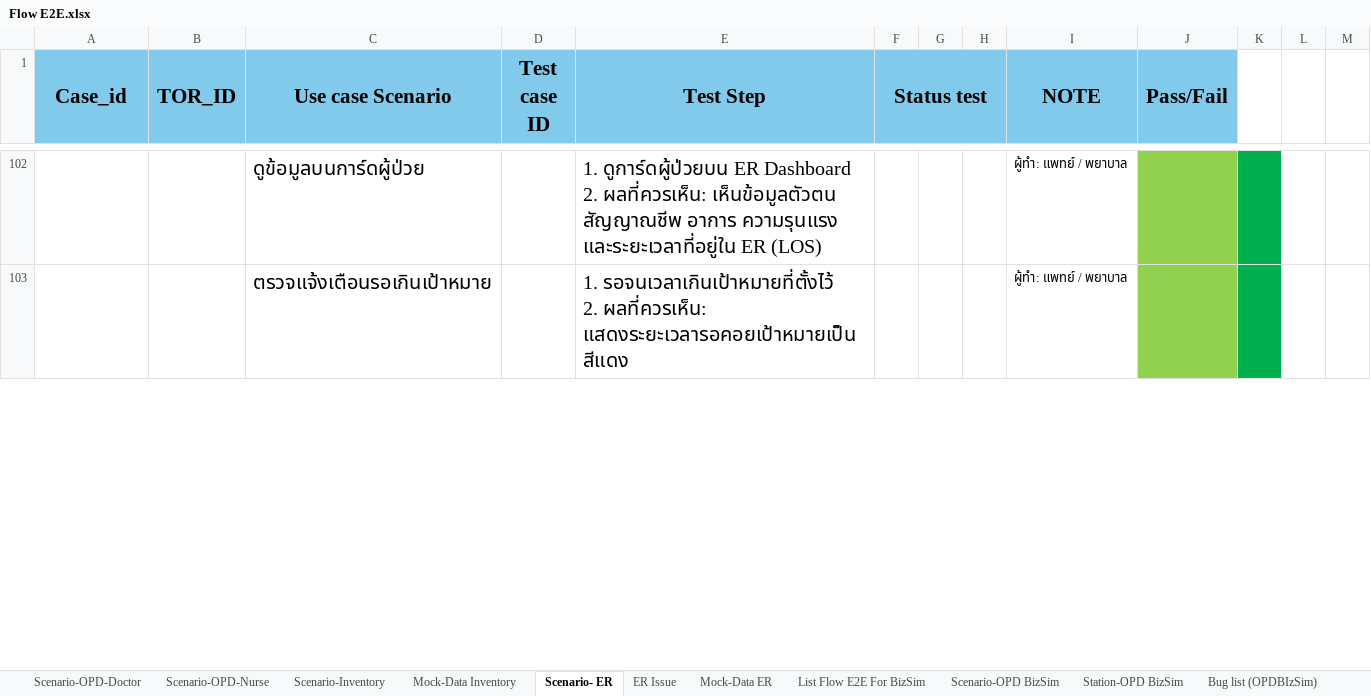
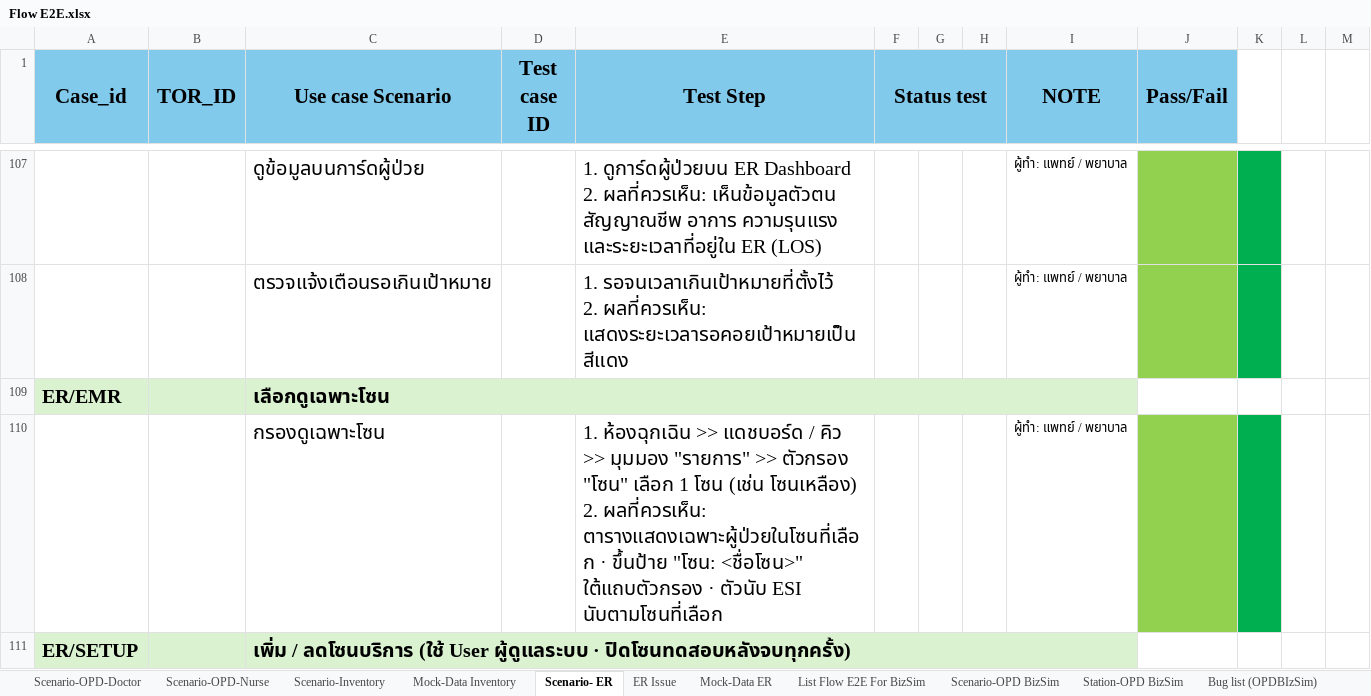
Before and after one commit to cortexcloud/Cortex-Automate, an Excel workbook: E2E/Flow E2E.xlsx, sheet Scenario- ER, drawn as a sheet; only a part is shown, gaps mark what is left out; values as stored, in another font and other column widths than the file's, no borders; ↵ is a line break in a cell; the diff covers the shown part only; the diff names each change by its address in the sheet, - before the commit and + after, or states it on an @@ line.

```diff
--- a/E2E/Flow E2E.xlsx (sheet Scenario- ER)
+++ b/E2E/Flow E2E.xlsx (sheet Scenario- ER)
+row 109: ER/EMR |  | เลือกดูเฉพาะโซน
+row 110:  |  | กรองดูเฉพาะโซน |  | 1. ห้องฉุกเฉิน >> แดชบอร์ด / คิว >> มุมมอง "รายการ" >> ตัวกรอง "โซน" เลือก 1 โซน (เช่น โซนเหลือง) ↵ 2. ผลที่ควรเห็น: ตารางแสดงเฉพาะผู้ป่วยในโซนที่เลือก · ขึ้นป้าย "โซน: <ชื่อโซน>" ใต้แถบตัวกรอง · ตัวนับ ESI นับตามโซนที่เลือก |  |  |  | ผู้ทำ: แพทย์ / พยาบาล
+row 111: ER/SETUP |  | เพิ่ม / ลดโซนบริการ (ใช้ User ผู้ดูแลระบบ · ปิดโซนทดสอบหลังจบทุกครั้ง)
```
Also changed, not shown: 11 added rows and 3 edited cells elsewhere in this sheet, 56 other files.
